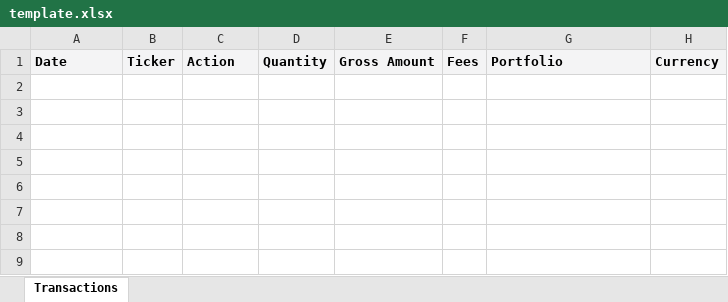
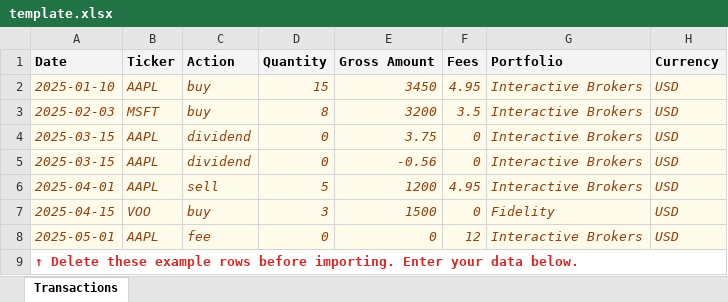
Before and after one commit to svmaks96-create/Personal-Portfolio, an Excel workbook: public/template.xlsx, sheet Transactions, drawn as a sheet; values as stored, in another font and other column widths than the file's, no borders; the diff names each change by its address in the sheet, - before the commit and + after, or states it on an @@ line.

```diff
--- a/public/template.xlsx (sheet Transactions)
+++ b/public/template.xlsx (sheet Transactions)
+row 2: 2025-01-10 | AAPL | buy | 15 | 3450 | 4.95 | Interactive Brokers | USD
+row 3: 2025-02-03 | MSFT | buy | 8 | 3200 | 3.5 | Interactive Brokers | USD
+row 4: 2025-03-15 | AAPL | dividend | 0 | 3.75 | 0 | Interactive Brokers | USD
+row 5: 2025-03-15 | AAPL | dividend | 0 | -0.56 | 0 | Interactive Brokers | USD
+row 6: 2025-04-01 | AAPL | sell | 5 | 1200 | 4.95 | Interactive Brokers | USD
+row 7: 2025-04-15 | VOO | buy | 3 | 1500 | 0 | Fidelity | USD
+row 8: 2025-05-01 | AAPL | fee | 0 | 0 | 12 | Interactive Brokers | USD
+row 9: ↑ Delete these example rows before importing. Enter your data below.
```
Also changed, not shown: 1 other file.
